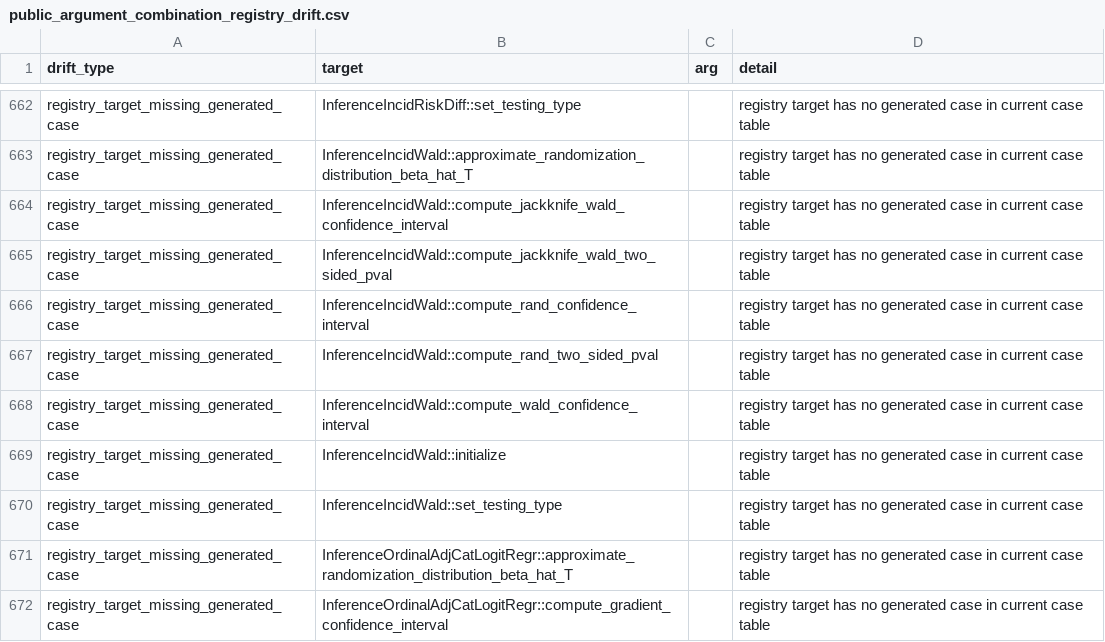
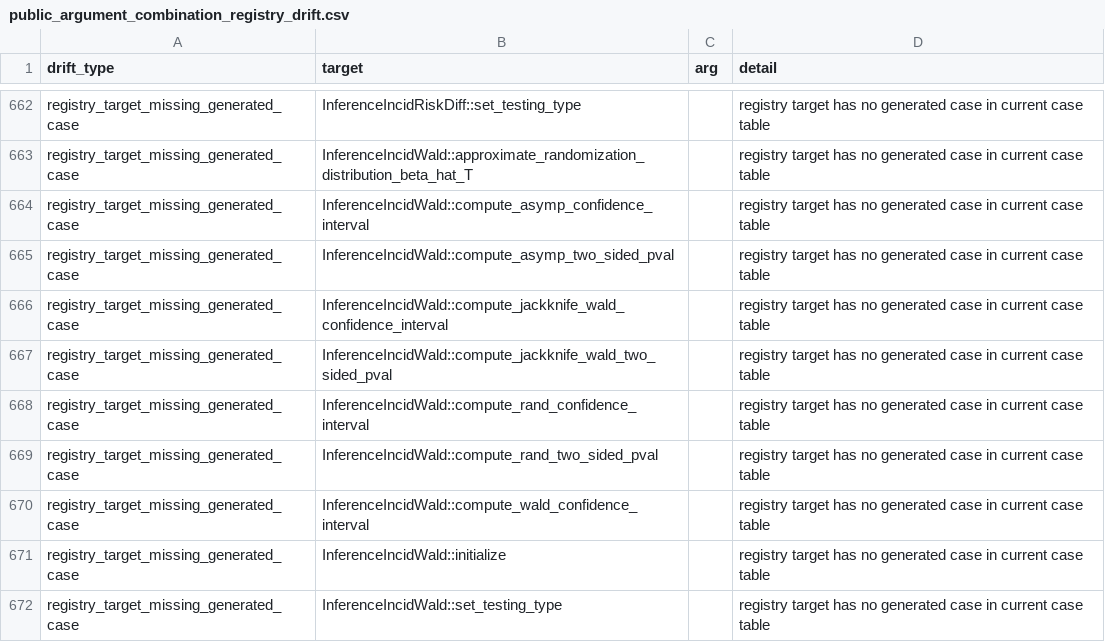
Before and after one commit to kapelner/EDI, a CSV file: R/package_tests/public_argument_combination_registry_drift.csv, drawn as a sheet; only a part is shown, gaps mark what is left out; the shorter side is filled out with more unchanged rows.

```diff
--- a/R/package_tests/public_argument_combination_registry_drift.csv
+++ b/R/package_tests/public_argument_combination_registry_drift.csv
@@ -663,2 +663,4 @@
 "registry_target_missing_generated_case","InferenceIncidWald::approximate_randomization_distribution_beta_hat_T","","registry target has no generated case in current case table"
+"registry_target_missing_generated_case","InferenceIncidWald::compute_asymp_confidence_interval","","registry target has no generated case in current case table"
+"registry_target_missing_generated_case","InferenceIncidWald::compute_asymp_two_sided_pval","","registry target has no generated case in current case table"
 "registry_target_missing_generated_case","InferenceIncidWald::compute_jackknife_wald_confidence_interval","","registry target has no generated case in current case table"
```
Also changed, not shown: R/package_tests/capability_matrix.csv, R/package_tests/checkmate_argument_contracts.csv, 11 other files.
